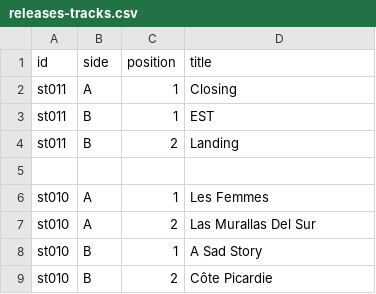
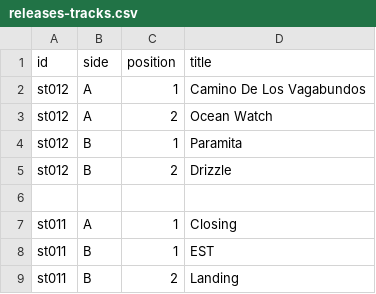
Before and after one commit to guillaumegaluz/springtheory, a CSV file: data/releases-tracks.csv, drawn as a sheet; only a part is shown; the shorter side is filled out with more unchanged rows; the diff names each change by its address in the sheet, - before the commit and + after, or states it on an @@ line.

```diff
--- a/data/releases-tracks.csv
+++ b/data/releases-tracks.csv
+row 2: st012 | A | 1 | Camino De Los Vagabundos
+row 3: st012 | A | 2 | Ocean Watch
+row 4: st012 | B | 1 | Paramita
+row 5: st012 | B | 2 | Drizzle
+row 6: (empty)
```
Also changed, not shown: data/releases.csv, 3 other files.
